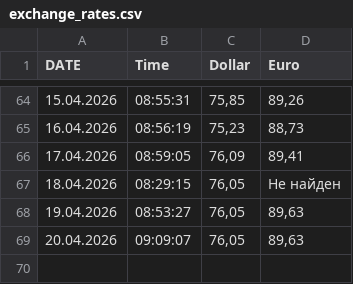
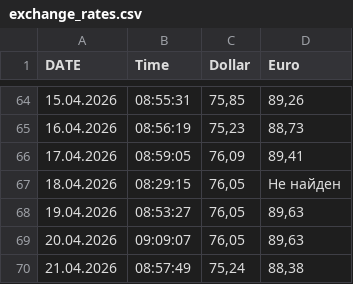
Before and after one commit to rkosobokov/Parser_dollar_euro, a CSV file: reports/exchange_rates.csv, drawn as a sheet; only a part is shown, gaps mark what is left out.

```diff
--- a/reports/exchange_rates.csv
+++ b/reports/exchange_rates.csv
@@ -69 +69,2 @@ DATE;Time;Dollar;Euro
 20.04.2026;09:09:07;76,05;89,63
+21.04.2026;08:57:49;75,24;88,38
```
Also changed, not shown: 1 other file.
